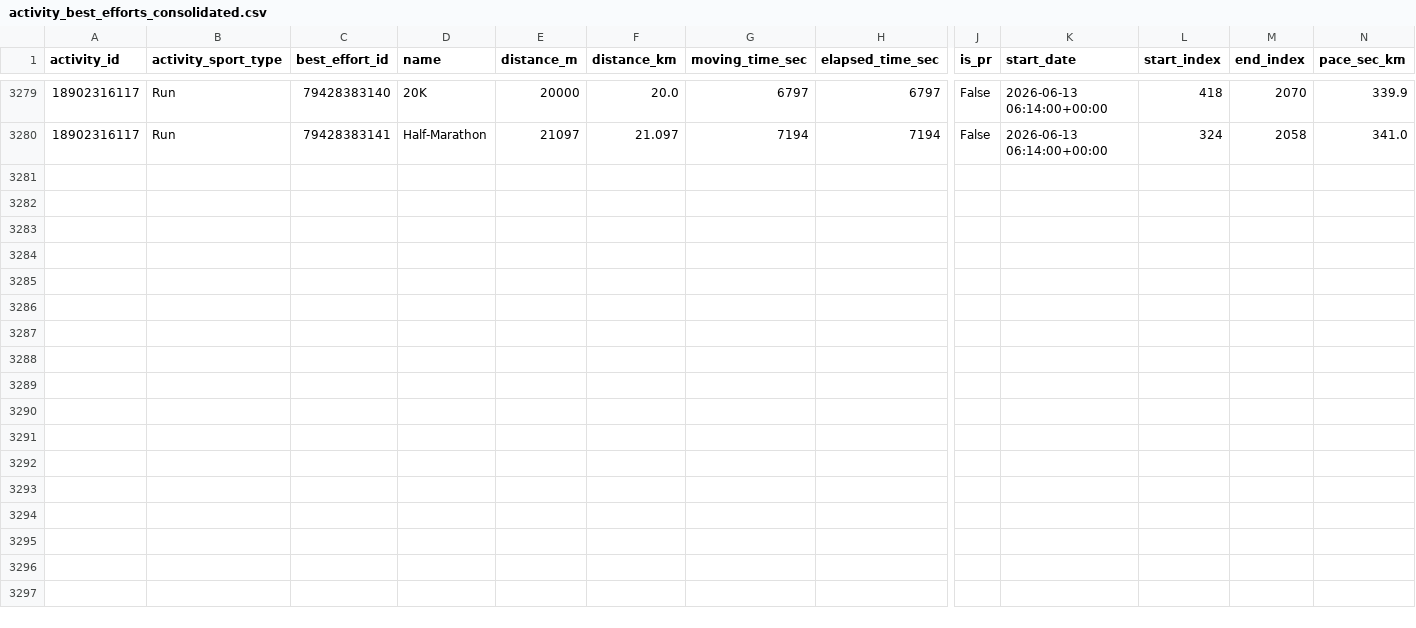
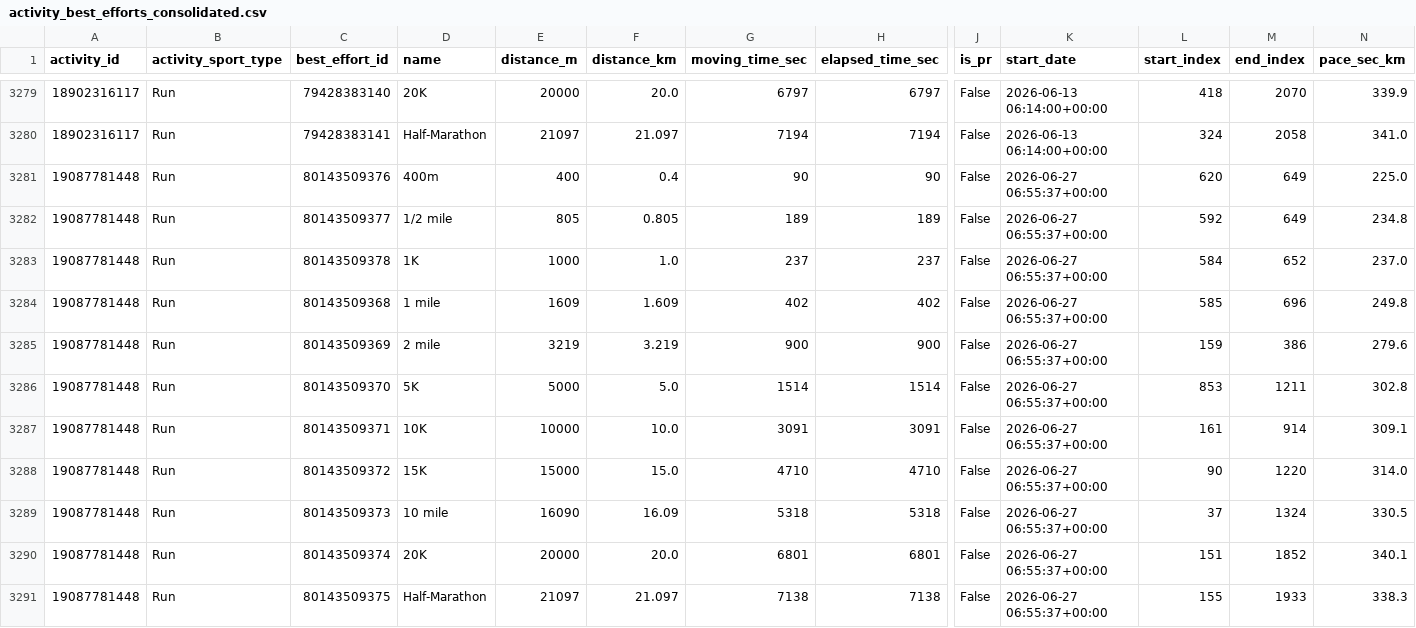
Before and after one commit to alvesisrael/StreamStrava, a CSV file: data/processed/activity_best_efforts_consolidated.csv, drawn as a sheet; only a part is shown, gaps mark what is left out; rows hold the shown columns only; the diff names each change by its address in the sheet, - before the commit and + after, or states it on an @@ line.

```diff
--- a/data/processed/activity_best_efforts_consolidated.csv
+++ b/data/processed/activity_best_efforts_consolidated.csv
+row 3281: 19087781448 | Run | 80143509376 | 400m | 400 | 0.4 | 90 | 90 | False | 2026-06-27 06:55:37+00:00 | 620 | 649 | 225.0
+row 3282: 19087781448 | Run | 80143509377 | 1/2 mile | 805 | 0.805 | 189 | 189 | False | 2026-06-27 06:55:37+00:00 | 592 | 649 | 234.8
+row 3283: 19087781448 | Run | 80143509378 | 1K | 1000 | 1.0 | 237 | 237 | False | 2026-06-27 06:55:37+00:00 | 584 | 652 | 237.0
+row 3284: 19087781448 | Run | 80143509368 | 1 mile | 1609 | 1.609 | 402 | 402 | False | 2026-06-27 06:55:37+00:00 | 585 | 696 | 249.8
+row 3285: 19087781448 | Run | 80143509369 | 2 mile | 3219 | 3.219 | 900 | 900 | False | 2026-06-27 06:55:37+00:00 | 159 | 386 | 279.6
+row 3286: 19087781448 | Run | 80143509370 | 5K | 5000 | 5.0 | 1514 | 1514 | False | 2026-06-27 06:55:37+00:00 | 853 | 1211 | 302.8
+row 3287: 19087781448 | Run | 80143509371 | 10K | 10000 | 10.0 | 3091 | 3091 | False | 2026-06-27 06:55:37+00:00 | 161 | 914 | 309.1
+row 3288: 19087781448 | Run | 80143509372 | 15K | 15000 | 15.0 | 4710 | 4710 | False | 2026-06-27 06:55:37+00:00 | 90 | 1220 | 314.0
+row 3289: 19087781448 | Run | 80143509373 | 10 mile | 16090 | 16.09 | 5318 | 5318 | False | 2026-06-27 06:55:37+00:00 | 37 | 1324 | 330.5
+row 3290: 19087781448 | Run | 80143509374 | 20K | 20000 | 20.0 | 6801 | 6801 | False | 2026-06-27 06:55:37+00:00 | 151 | 1852 | 340.1
+row 3291: 19087781448 | Run | 80143509375 | Half-Marathon | 21097 | 21.097 | 7138 | 7138 | False | 2026-06-27 06:55:37+00:00 | 155 | 1933 | 338.3
```
Also changed, not shown: data/processed/activities_consolidated.csv, data/processed/activity_laps_consolidated.csv, 1 other file.
